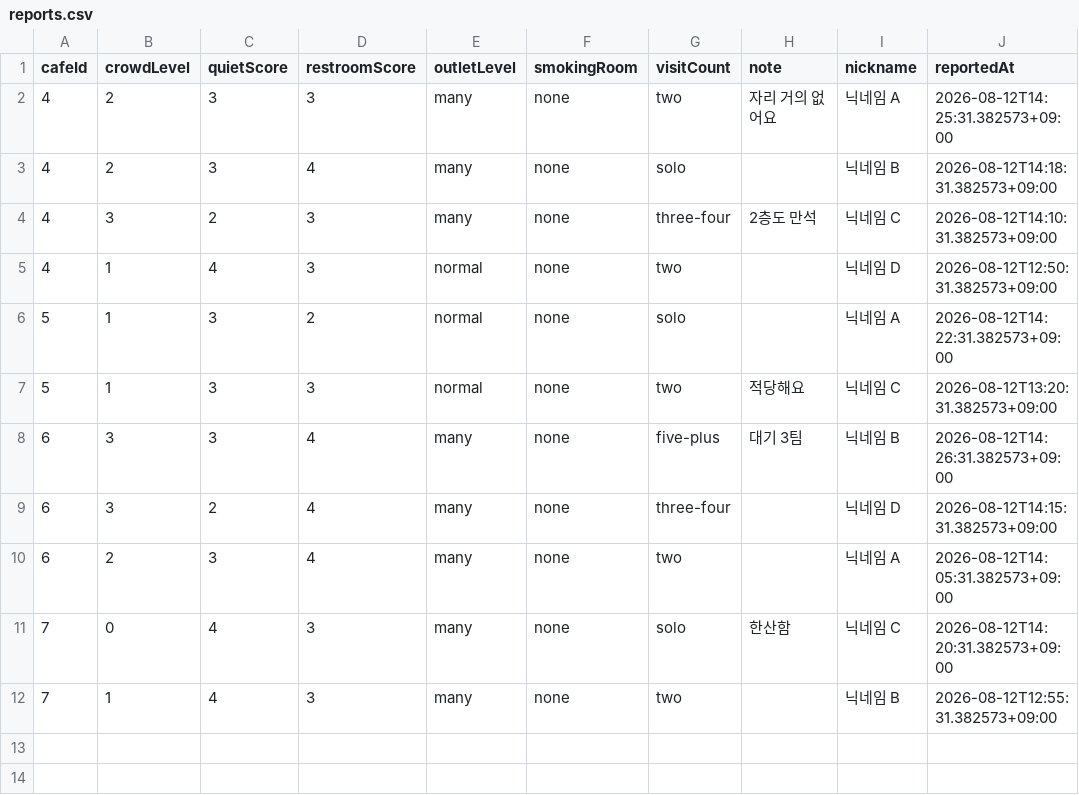
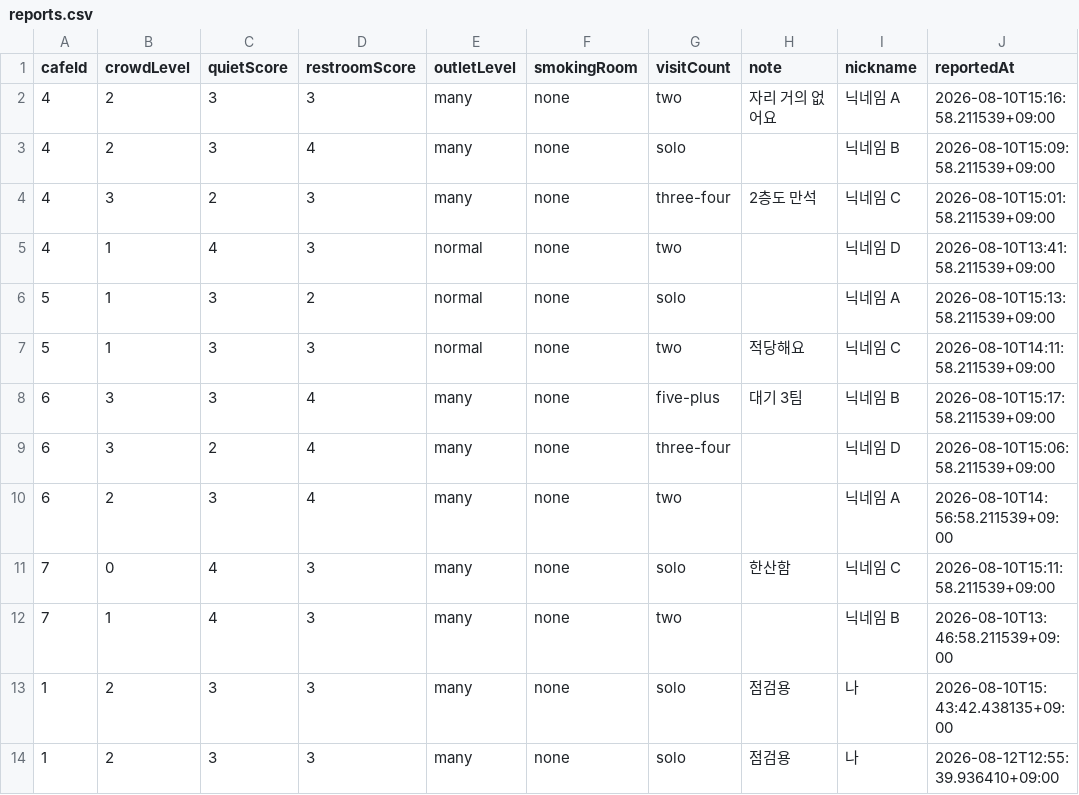
Before and after one commit to sol-ution/hackaton, a CSV file: cafe_backend/reports.csv, drawn as a sheet.

```diff
--- a/cafe_backend/reports.csv
+++ b/cafe_backend/reports.csv
@@ -1,12 +1,14 @@
 cafeId,crowdLevel,quietScore,restroomScore,outletLevel,smokingRoom,visitCount,note,nickname,reportedAt
-4,2,3,3,many,none,two,자리 거의 없어요,닉네임 A,2026-08-12T14:25:31.382573+09:00
-4,2,3,4,many,none,solo,,닉네임 B,2026-08-12T14:18:31.382573+09:00
-4,3,2,3,many,none,three-four,2층도 만석,닉네임 C,2026-08-12T14:10:31.382573+09:00
-4,1,4,3,normal,none,two,,닉네임 D,2026-08-12T12:50:31.382573+09:00
-5,1,3,2,normal,none,solo,,닉네임 A,2026-08-12T14:22:31.382573+09:00
-5,1,3,3,normal,none,two,적당해요,닉네임 C,2026-08-12T13:20:31.382573+09:00
-6,3,3,4,many,none,five-plus,대기 3팀,닉네임 B,2026-08-12T14:26:31.382573+09:00
-6,3,2,4,many,none,three-four,,닉네임 D,2026-08-12T14:15:31.382573+09:00
-6,2,3,4,many,none,two,,닉네임 A,2026-08-12T14:05:31.382573+09:00
-7,0,4,3,many,none,solo,한산함,닉네임 C,2026-08-12T14:20:31.382573+09:00
-7,1,4,3,many,none,two,,닉네임 B,2026-08-12T12:55:31.382573+09:00
+4,2,3,3,many,none,two,자리 거의 없어요,닉네임 A,2026-08-10T15:16:58.211539+09:00
+4,2,3,4,many,none,solo,,닉네임 B,2026-08-10T15:09:58.211539+09:00
+4,3,2,3,many,none,three-four,2층도 만석,닉네임 C,2026-08-10T15:01:58.211539+09:00
+4,1,4,3,normal,none,two,,닉네임 D,2026-08-10T13:41:58.211539+09:00
+5,1,3,2,normal,none,solo,,닉네임 A,2026-08-10T15:13:58.211539+09:00
+5,1,3,3,normal,none,two,적당해요,닉네임 C,2026-08-10T14:11:58.211539+09:00
+6,3,3,4,many,none,five-plus,대기 3팀,닉네임 B,2026-08-10T15:17:58.211539+09:00
+6,3,2,4,many,none,three-four,,닉네임 D,2026-08-10T15:06:58.211539+09:00
+6,2,3,4,many,none,two,,닉네임 A,2026-08-10T14:56:58.211539+09:00
+7,0,4,3,many,none,solo,한산함,닉네임 C,2026-08-10T15:11:58.211539+09:00
+7,1,4,3,many,none,two,,닉네임 B,2026-08-10T13:46:58.211539+09:00
+1,2,3,3,many,none,solo,점검용,나,2026-08-10T15:43:42.438135+09:00
+1,2,3,3,many,none,solo,점검용,나,2026-08-12T12:55:39.936410+09:00
```
Also changed, not shown: cafe_backend/cafes.csv, 15 other files.
